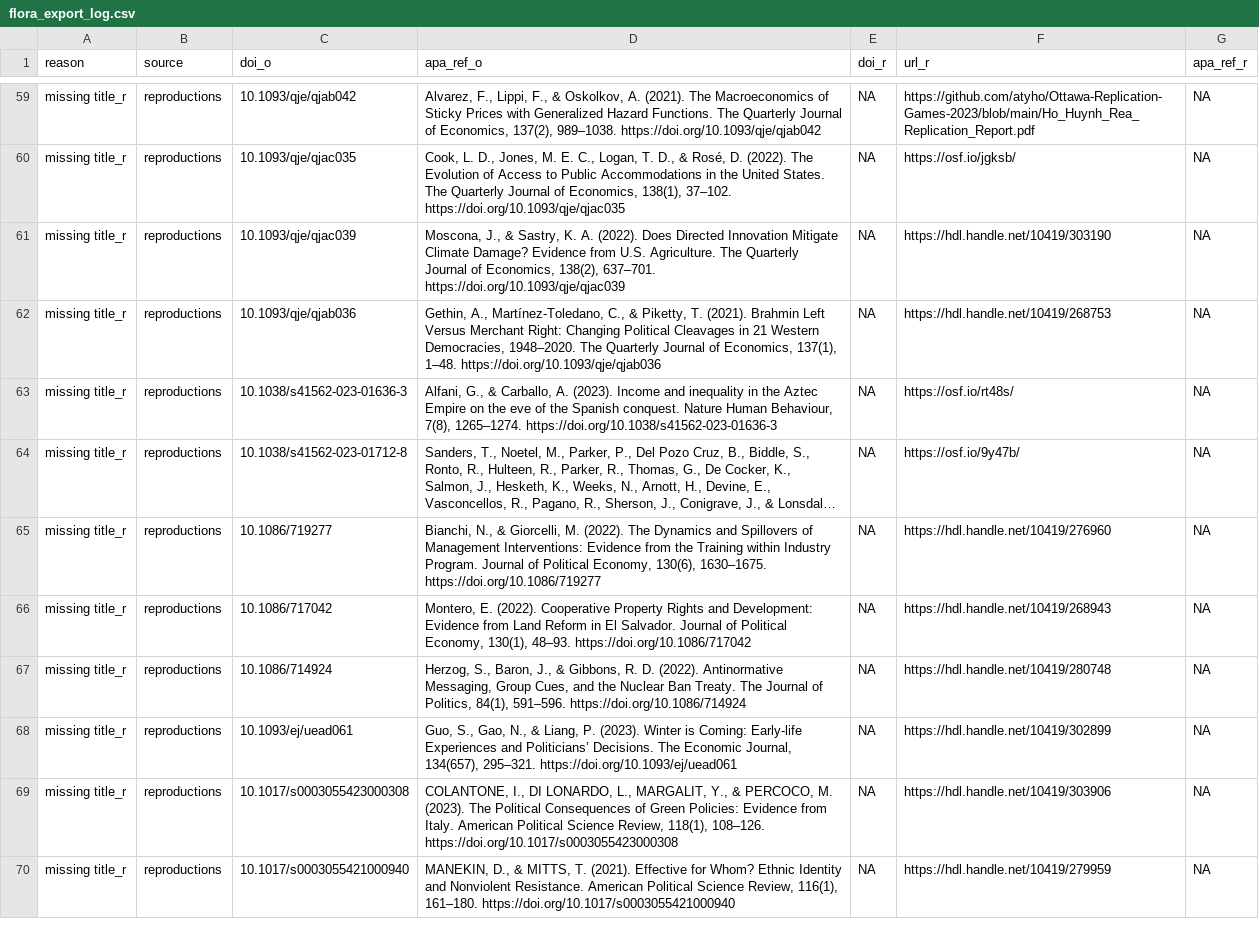
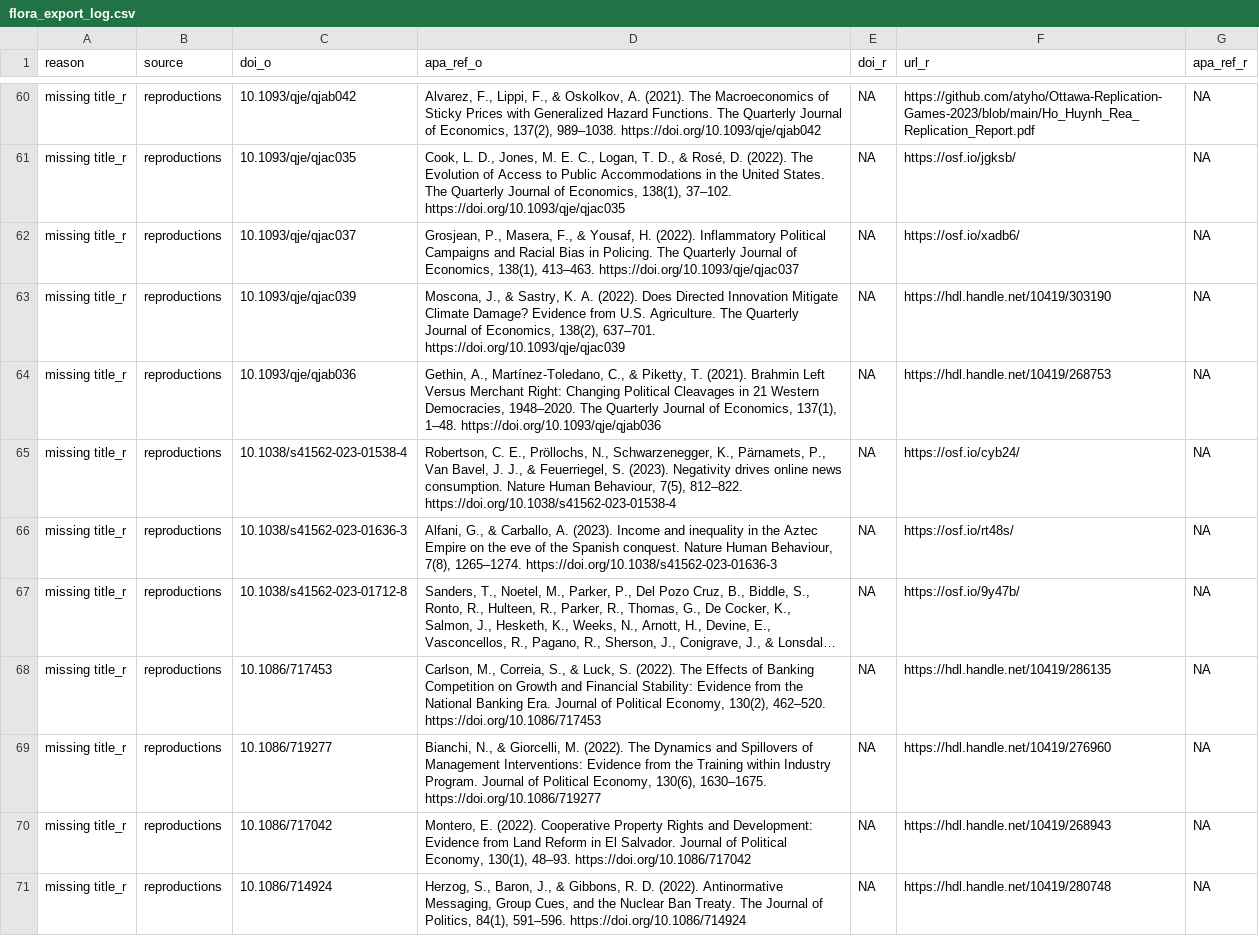
Before and after one commit to forrtproject/FReD-data, a CSV file: output/flora_export_log.csv, drawn as a sheet; only a part is shown, gaps mark what is left out; the shorter side is filled out with more unchanged rows; long unchanged cells end in …; the diff covers the shown part only; the diff names each change by its address in the sheet, - before the commit and + after, or states it on an @@ line.

```diff
--- a/output/flora_export_log.csv
+++ b/output/flora_export_log.csv
+row 62: missing title_r | reproductions | 10.1093/qje/qjac037 | Grosjean, P., Masera, F., & Yousaf, H. (2022). Inflammatory Political Campaigns and Racial Bias in Policing. The Quarterly Journal of Economics, 138(1), 413–463. https://doi.org/10.1093/qje/qjac037 | NA | https://osf.io/xadb6/ | NA
+row 65: missing title_r | reproductions | 10.1038/s41562-023-01538-4 | Robertson, C. E., Pröllochs, N., Schwarzenegger, K., Pärnamets, P., Van Bavel, J. J., & Feuerriegel, S. (2023). Negativity drives online news consumption. Nature Human Behaviour, 7(5), 812–822. https://doi.org/10.1038/s41562-023-01538-4 | NA | https://osf.io/cyb24/ | NA
+row 68: missing title_r | reproductions | 10.1086/717453 | Carlson, M., Correia, S., & Luck, S. (2022). The Effects of Banking Competition on Growth and Financial Stability: Evidence from the National Banking Era. Journal of Political Economy, 130(2), 462–520. https://doi.org/10.1086/717453 | NA | https://hdl.handle.net/10419/286135 | NA
```
Also changed, not shown: 10 added rows elsewhere in this file, cache/openalex_keywords_language.csv, cache/unpaywall_oa.csv, 5 other files.
